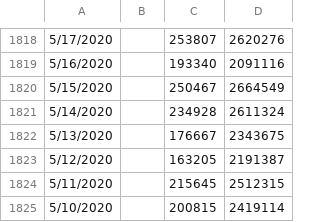
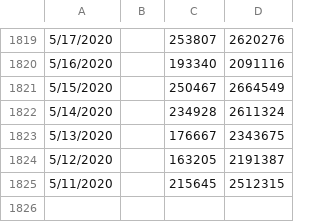
Before and after one commit to hunj/tsa-passenger-throughput, a CSV file: output.csv, drawn as a sheet; only a part is shown, gaps mark what is left out; the diff covers the shown part only.

```diff
--- a/output.csv
+++ b/output.csv
@@ -1824,2 +1825 @@
 5/11/2020,,215645,2512315
-5/10/2020,,200815,2419114
```
Also changed, not shown: 5 added rows and 4 removed rows elsewhere in this file.
